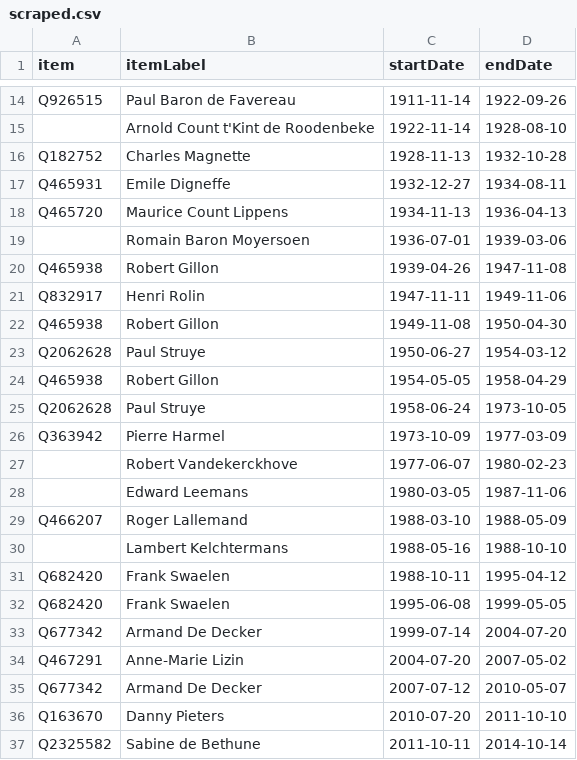
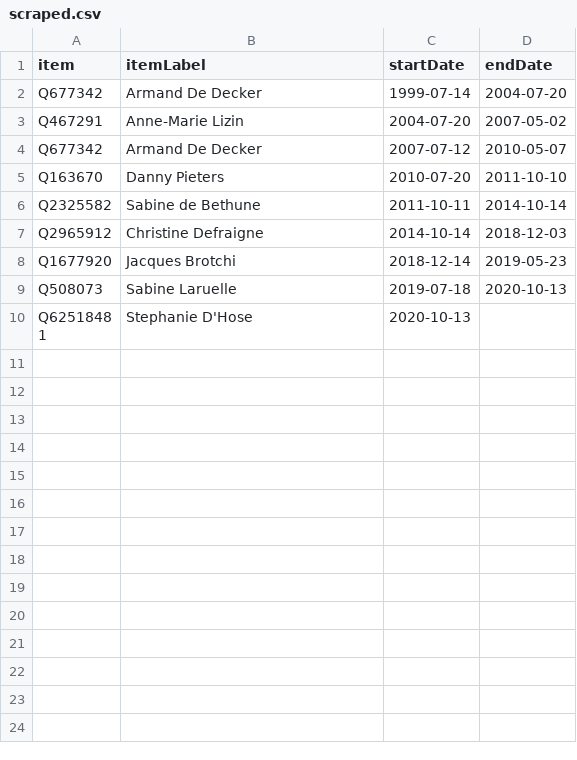
Before and after one commit to every-politician-scrapers/belgium-cabinet, a CSV file: sources/senate-president/scraped.csv, drawn as a sheet; only a part is shown, gaps mark what is left out; the shorter side is filled out with more unchanged rows; the diff covers the shown part only; the diff names each change by its address in the sheet, - before the commit and + after, or states it on an @@ line.

```diff
--- a/sources/senate-president/scraped.csv
+++ b/sources/senate-president/scraped.csv
-row 14: Q926515 | Paul Baron de Favereau | 1911-11-14 | 1922-09-26
-row 15:  | Arnold Count t'Kint de Roodenbeke | 1922-11-14 | 1928-08-10
-row 16: Q182752 | Charles Magnette | 1928-11-13 | 1932-10-28
-row 17: Q465931 | Emile Digneffe | 1932-12-27 | 1934-08-11
-row 18: Q465720 | Maurice Count Lippens | 1934-11-13 | 1936-04-13
-row 19:  | Romain Baron Moyersoen | 1936-07-01 | 1939-03-06
-row 20: Q465938 | Robert Gillon | 1939-04-26 | 1947-11-08
-row 21: Q832917 | Henri Rolin | 1947-11-11 | 1949-11-06
-row 22: Q465938 | Robert Gillon | 1949-11-08 | 1950-04-30
-row 23: Q2062628 | Paul Struye | 1950-06-27 | 1954-03-12
-row 24: Q465938 | Robert Gillon | 1954-05-05 | 1958-04-29
-row 25: Q2062628 | Paul Struye | 1958-06-24 | 1973-10-05
-row 26: Q363942 | Pierre Harmel | 1973-10-09 | 1977-03-09
-row 27:  | Robert Vandekerckhove | 1977-06-07 | 1980-02-23
-row 28:  | Edward Leemans | 1980-03-05 | 1987-11-06
-row 29: Q466207 | Roger Lallemand | 1988-03-10 | 1988-05-09
-row 30:  | Lambert Kelchtermans | 1988-05-16 | 1988-10-10
-row 31: Q682420 | Frank Swaelen | 1988-10-11 | 1995-04-12
-row 32: Q682420 | Frank Swaelen | 1995-06-08 | 1999-05-05
```
Also changed, not shown: 12 removed rows elsewhere in this file, sources/senate-president/wikidata.csv, 7 other files.
